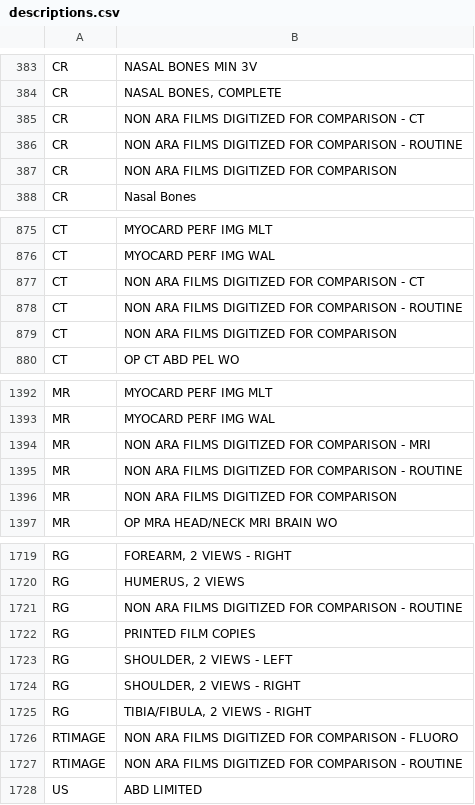
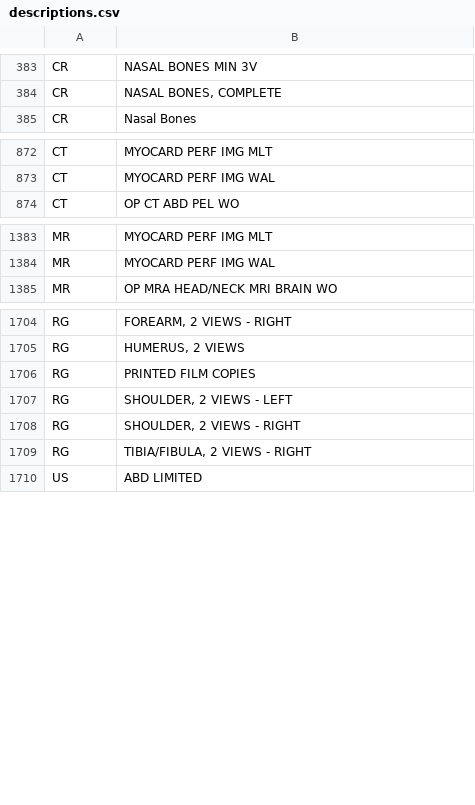
Before and after one commit to ezarowny/dcmenvgen, a CSV file: dcmenvgen/sampledata/descriptions.csv, drawn as a sheet; only a part is shown, gaps mark what is left out; the diff covers the shown part only.

Commit message:
Cleaned up the sample data a bit.

```diff
--- a/dcmenvgen/sampledata/descriptions.csv
+++ b/dcmenvgen/sampledata/descriptions.csv
@@ -384,5 +384,2 @@
 "CR","NASAL BONES, COMPLETE "
-"CR","NON ARA FILMS DIGITIZED FOR COMPARISON - CT "
-"CR","NON ARA FILMS DIGITIZED FOR COMPARISON - ROUTINE"
-"CR","NON ARA FILMS DIGITIZED FOR COMPARISON"
 "CR","Nasal Bones "
@@ -876,5 +873,2 @@
 "CT","MYOCARD PERF IMG WAL"
-"CT","NON ARA FILMS DIGITIZED FOR COMPARISON - CT "
-"CT","NON ARA FILMS DIGITIZED FOR COMPARISON - ROUTINE"
-"CT","NON ARA FILMS DIGITIZED FOR COMPARISON"
 "CT","OP CT ABD PEL WO"
@@ -1393,5 +1384,2 @@
 "MR","MYOCARD PERF IMG WAL"
-"MR","NON ARA FILMS DIGITIZED FOR COMPARISON - MRI"
-"MR","NON ARA FILMS DIGITIZED FOR COMPARISON - ROUTINE"
-"MR","NON ARA FILMS DIGITIZED FOR COMPARISON"
 "MR","OP MRA HEAD/NECK MRI BRAIN WO "
@@ -1720,3 +1705,2 @@
 "RG","HUMERUS, 2 VIEWS"
-"RG","NON ARA FILMS DIGITIZED FOR COMPARISON - ROUTINE"
 "RG","PRINTED FILM COPIES "
@@ -1725,4 +1709,2 @@
 "RG","TIBIA/FIBULA, 2 VIEWS - RIGHT "
-"RTIMAGE", "NON ARA FILMS DIGITIZED FOR COMPARISON - FLUORO "
-"RTIMAGE", "NON ARA FILMS DIGITIZED FOR COMPARISON - ROUTINE"
 "US","ABD LIMITED "
```
Also changed, not shown: 7 removed rows elsewhere in this file.
